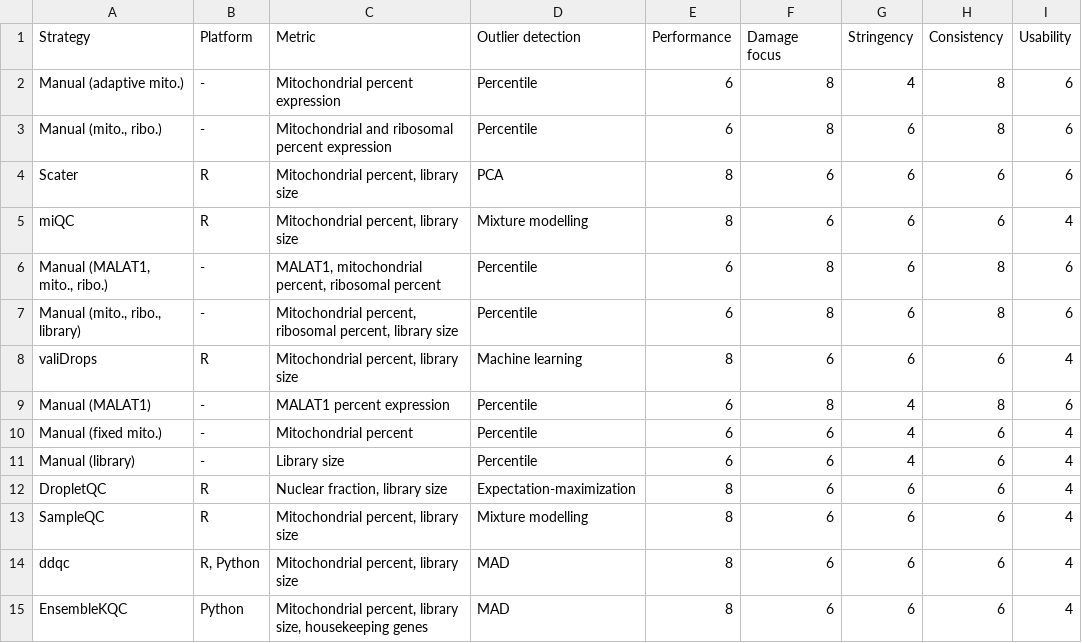
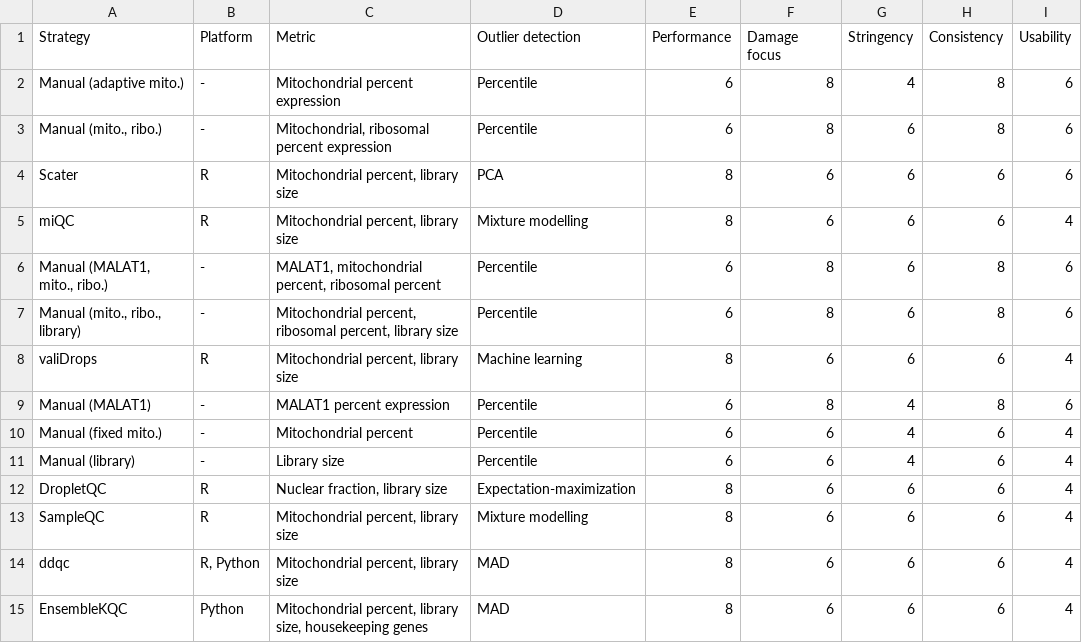
Before and after one commit to AlicenJoyHenning/DamageToolReviewArticle, a CSV file: data/consensus-results.csv, drawn as a sheet.

Commit message:
Update consensus-results.csv

```diff
--- a/data/consensus-results.csv
+++ b/data/consensus-results.csv
@@ -2,3 +2,3 @@ Strategy;Platform;Metric;Outlier detection;Performance;Damage focus;Stringency;C
 Manual (adaptive mito.);-;Mitochondrial percent expression;Percentile;6;8;4;8;6
-Manual (mito., ribo.);-;Mitochondrial and ribosomal percent expression;Percentile;6;8;6;8;6
+Manual (mito., ribo.);-;Mitochondrial, ribosomal percent expression;Percentile;6;8;6;8;6
 Scater;R;Mitochondrial percent, library size;PCA;8;6;6;6;6
```
